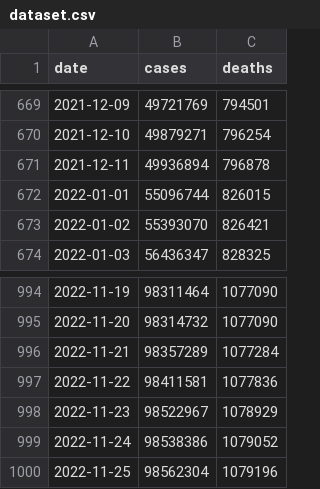
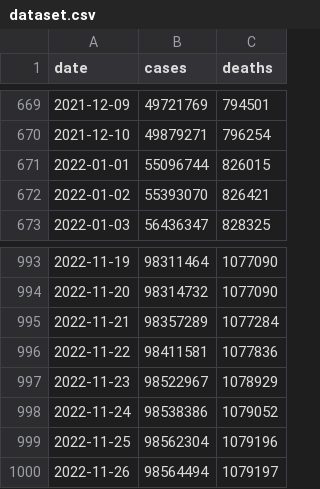
Before and after one commit to okyanusoz/covid19-us-predictions-data, a CSV file: dataset.csv, drawn as a sheet; only a part is shown, gaps mark what is left out; removed rows and columns are numbered as before the commit, all else as after; the diff names each change by its address in the sheet, - before the commit and + after, or states it on an @@ line.

```diff
--- a/dataset.csv
+++ b/dataset.csv
-row 671: 2021-12-11 | 49936894 | 796878
+row 1000: 2022-11-26 | 98564494 | 1079197
```
Also changed, not shown: 1 other file.
